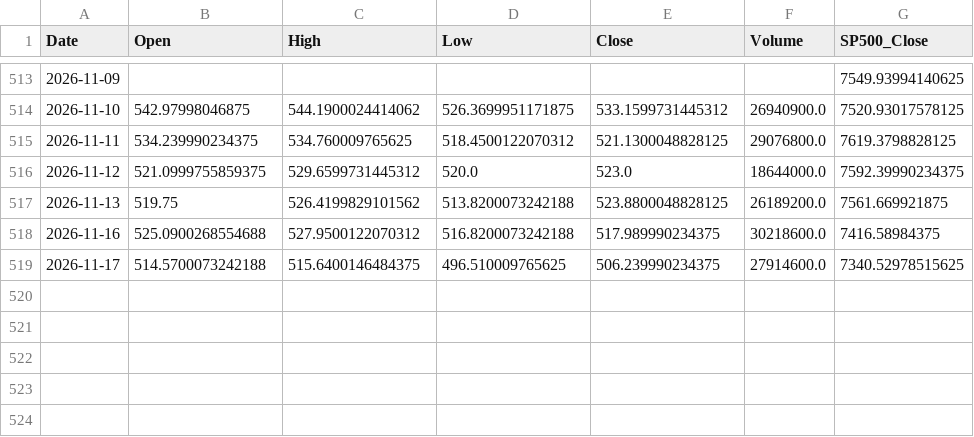
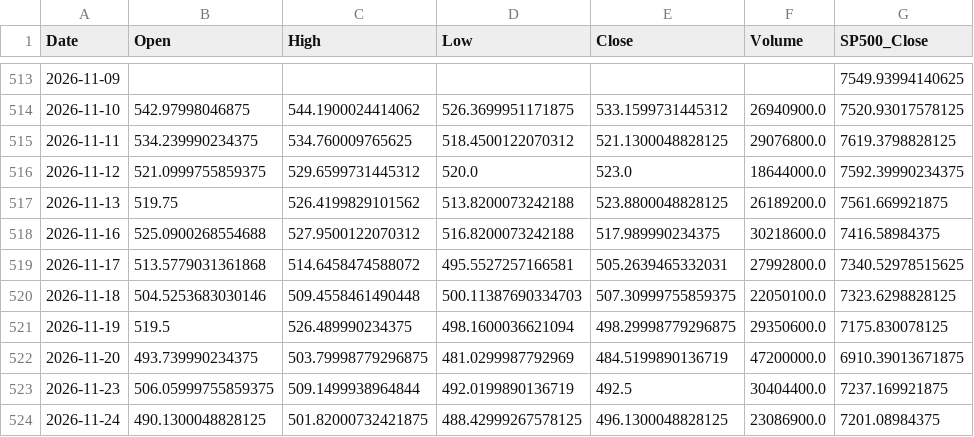
Before and after one commit to SandyCompetent/stock-market-analysis, a CSV file: data/sample/sample-msft-stock.csv, drawn as a sheet; only a part is shown, gaps mark what is left out.

```diff
--- a/data/sample/sample-msft-stock.csv
+++ b/data/sample/sample-msft-stock.csv
@@ -518,2 +518,7 @@ Date,Open,High,Low,Close,Volume,SP500_Close
 2026-11-16,525.0900268554688,527.9500122070312,516.8200073242188,517.989990234375,30218600.0,7416.58984375
-2026-11-17,514.5700073242188,515.6400146484375,496.510009765625,506.239990234375,27914600.0,7340.52978515625
+2026-11-17,513.5779031361868,514.6458474588072,495.5527257166581,505.2639465332031,27992800.0,7340.52978515625
+2026-11-18,504.5253683030146,509.4558461490448,500.11387690334703,507.30999755859375,22050100.0,7323.6298828125
+2026-11-19,519.5,526.489990234375,498.1600036621094,498.29998779296875,29350600.0,7175.830078125
+2026-11-20,493.739990234375,503.79998779296875,481.0299987792969,484.5199890136719,47200000.0,6910.39013671875
+2026-11-23,506.05999755859375,509.1499938964844,492.0199890136719,492.5,30404400.0,7237.169921875
+2026-11-24,490.1300048828125,501.82000732421875,488.42999267578125,496.1300048828125,23086900.0,7201.08984375
```
Also changed, not shown: data/sample/sample-msft-news.csv.
